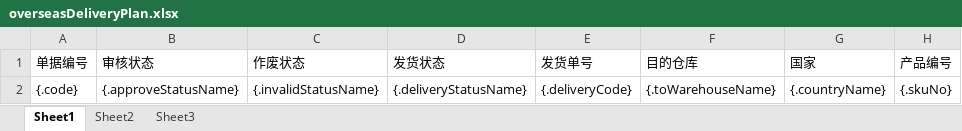
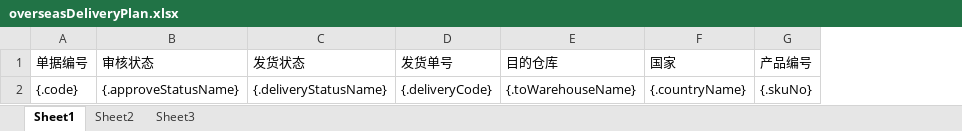
Before and after one commit to quyuzhong1/cloud-erp-backend, an Excel workbook: erp-server/erp-server-wms/src/main/resources/excel/overseasDeliveryPlan.xlsx, sheet Sheet1, drawn as a sheet; only a part is shown; values as stored, in another font and other column widths than the file's, no borders; the diff names each change by its address in the sheet, - before the commit and + after, or states it on an @@ line.

```diff
--- a/erp-server/erp-server-wms/src/main/resources/excel/overseasDeliveryPlan.xlsx (sheet Sheet1)
+++ b/erp-server/erp-server-wms/src/main/resources/excel/overseasDeliveryPlan.xlsx (sheet Sheet1)
-column C (作废状态), row 2: {.invalidStatusName}
```
Also changed, not shown: 14 other files.
